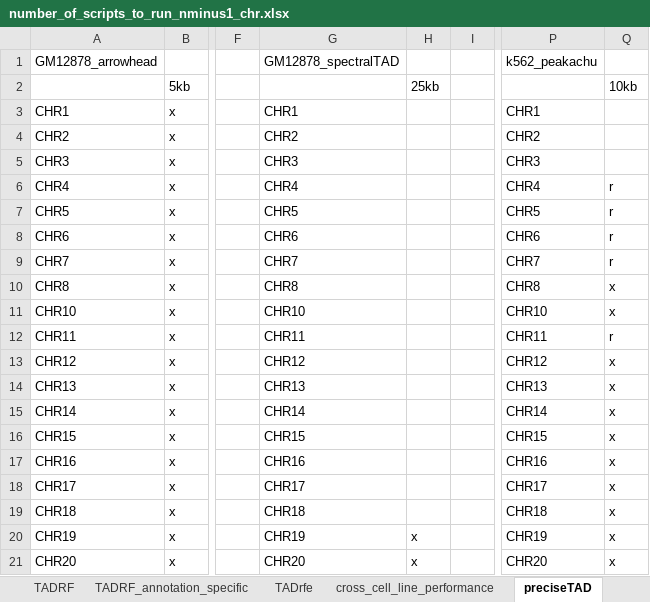
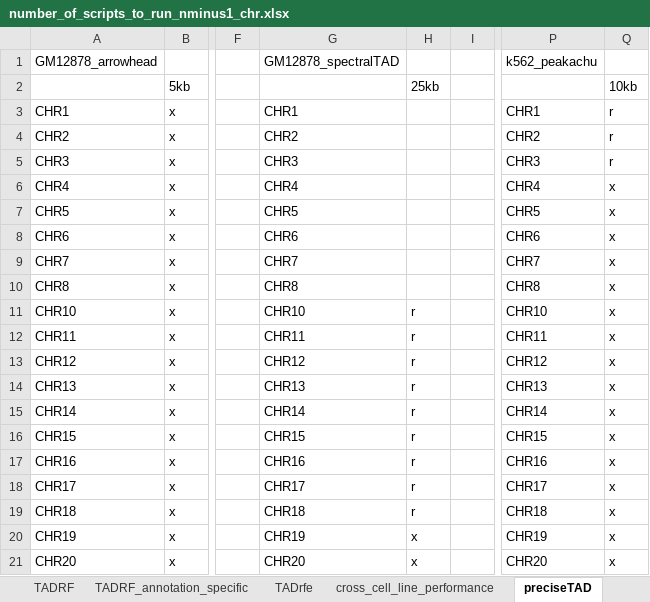
Before and after one commit to stilianoudakis/TAD_predictive_modeling, an Excel workbook: jobs_left_to_run/number_of_scripts_to_run_nminus1_chr.xlsx, sheet preciseTAD, drawn as a sheet; only a part is shown, gaps mark what is left out; values as stored, in another font and other column widths than the file's, no borders; the diff names each change by its address in the sheet, - before the commit and + after, or states it on an @@ line.

Commit message:
finished some preciseTAD peakachu k562 jobs; initialized the rest for chr1-3; finished all cross cell line jobs for spectralTAD; initialized preciseTAD on spectralTAD gm12878 chr18-chr10

```diff
--- a/jobs_left_to_run/number_of_scripts_to_run_nminus1_chr.xlsx (sheet preciseTAD)
+++ b/jobs_left_to_run/number_of_scripts_to_run_nminus1_chr.xlsx (sheet preciseTAD)
-Q3:Q5: (empty)
+Q3:Q5: r
-Q6:Q9: r
+Q6:Q9: x
-H11:H19: (empty)
+H11:H19: r
-Q12: r
+Q12: x
```
Also changed, not shown: sheet cross_cell_line_performance.
